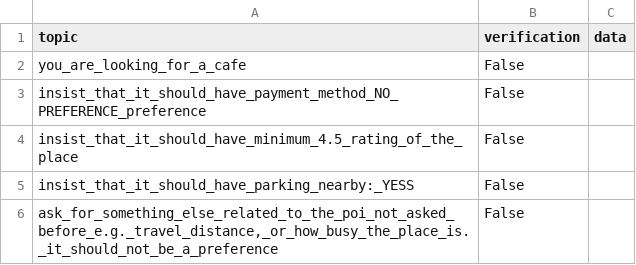
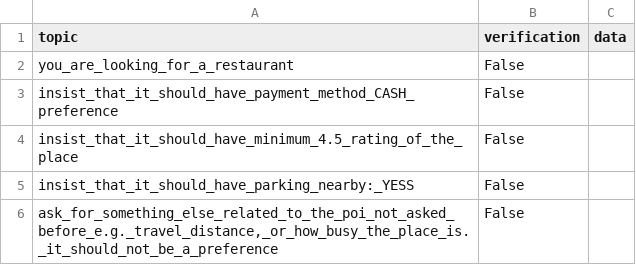
Before and after one commit to Leviathan321/sensei, a CSV file: tmp/gathering_register.csv, drawn as a sheet.

```diff
--- a/tmp/gathering_register.csv
+++ b/tmp/gathering_register.csv
@@ -1,4 +1,4 @@
 topic,verification,data
-you_are_looking_for_a_cafe,False,
-insist_that_it_should_have_payment_method_NO_PREFERENCE_preference,False,
+you_are_looking_for_a_restaurant,False,
+insist_that_it_should_have_payment_method_CASH_preference,False,
 insist_that_it_should_have_minimum_4.5_rating_of_the_place,False,
```
Also changed, not shown: 1 other file.
